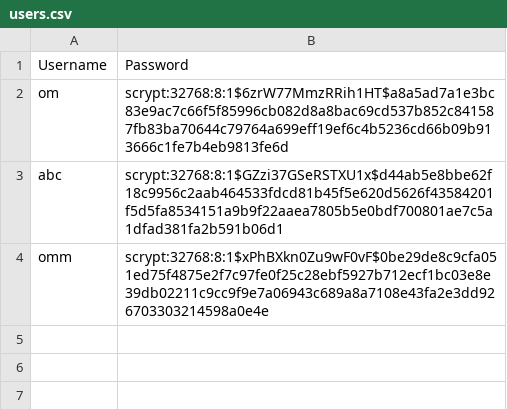
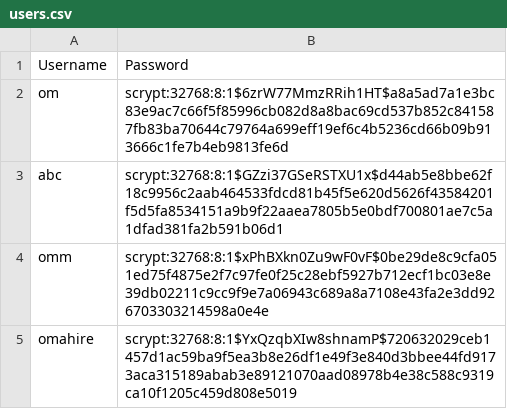
Before and after one commit to om-ahire/expense-tracker, a CSV file: users.csv, drawn as a sheet.

Commit message:
Update

```diff
--- a/users.csv
+++ b/users.csv
@@ -4 +4,2 @@ abc,scrypt:32768:8:1$GZzi37GSeRSTXU1x$d44ab5e8bbe62f18c9956c2aab464533fdcd81b45f
 omm,scrypt:32768:8:1$xPhBXkn0Zu9wF0vF$0be29de8c9cfa051ed75f4875e2f7c97fe0f25c28ebf5927b712ecf1bc03e8e39db02211c9cc9f9e7a06943c689a8a7108e43fa2e3dd926703303214598a0e4e
+omahire,scrypt:32768:8:1$YxQzqbXIw8shnamP$720632029ceb1457d1ac59ba9f5ea3b8e26df1e49f3e840d3bbee44fd9173aca315189abab3e89121070aad08978b4e38c588c9319ca10f1205c459d808e5019
```
